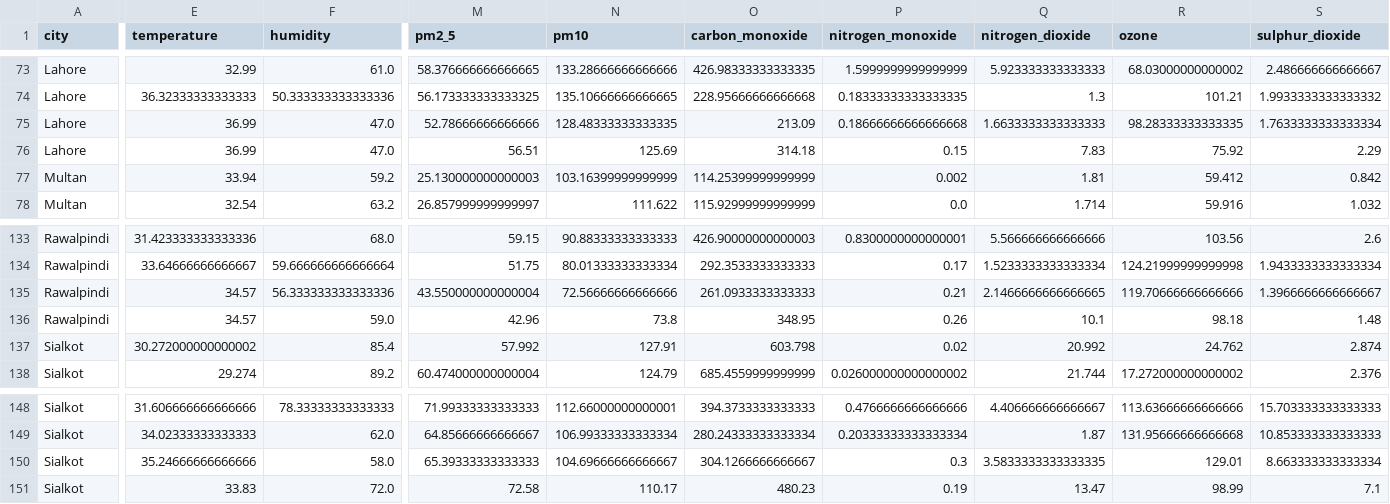
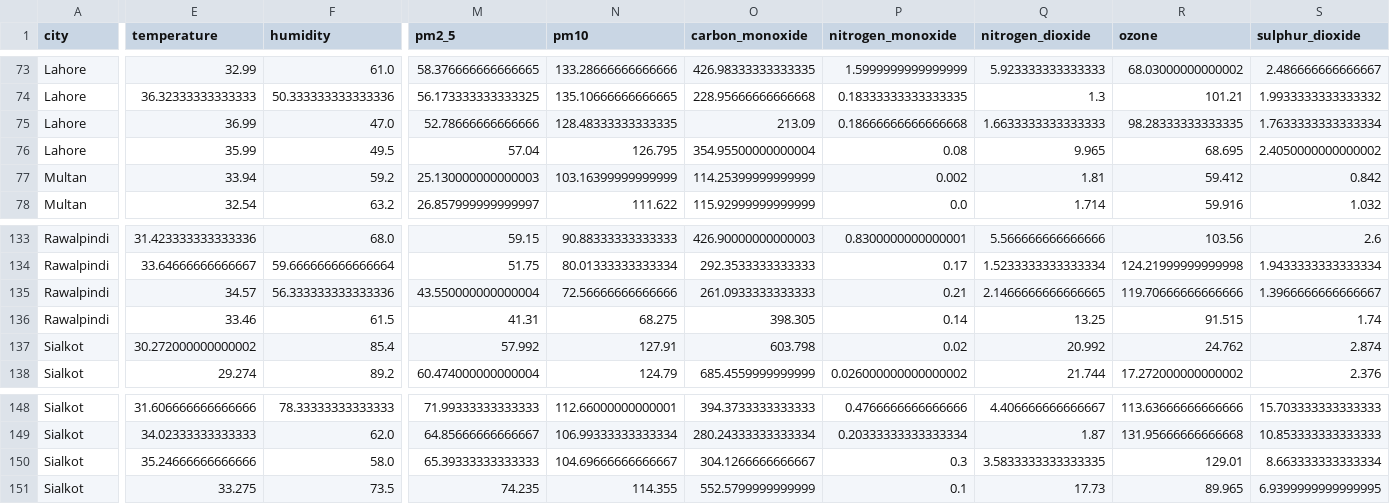
Before and after one commit to BibiEman/aqi-prediction-pipeline, a CSV file: data/realtime/realtime_features.csv, drawn as a sheet; only a part is shown, gaps mark what is left out; the diff covers the shown part only; the diff names each change by its address in the sheet, - before the commit and + after, or states it on an @@ line.

```diff
--- a/data/realtime/realtime_features.csv
+++ b/data/realtime/realtime_features.csv
-E76 (temperature): 36.99
+E76 (temperature): 35.99
-F76 (humidity): 47.0
+F76 (humidity): 49.5
-M76 (pm2_5): 56.51
+M76 (pm2_5): 57.04
-N76 (pm10): 125.69
+N76 (pm10): 126.795
-O76 (carbon_monoxide): 314.18
+O76 (carbon_monoxide): 354.95500000000004
-P76 (nitrogen_monoxide): 0.15
+P76 (nitrogen_monoxide): 0.08
-Q76 (nitrogen_dioxide): 7.83
+Q76 (nitrogen_dioxide): 9.965
-R76 (ozone): 75.92
+R76 (ozone): 68.695
-S76 (sulphur_dioxide): 2.29
+S76 (sulphur_dioxide): 2.4050000000000002
-E136 (temperature): 34.57
+E136 (temperature): 33.46
-F136 (humidity): 59.0
+F136 (humidity): 61.5
-M136 (pm2_5): 42.96
+M136 (pm2_5): 41.31
-N136 (pm10): 73.8
+N136 (pm10): 68.275
-O136 (carbon_monoxide): 348.95
+O136 (carbon_monoxide): 398.305
-P136 (nitrogen_monoxide): 0.26
+P136 (nitrogen_monoxide): 0.14
-Q136 (nitrogen_dioxide): 10.1
+Q136 (nitrogen_dioxide): 13.25
-R136 (ozone): 98.18
+R136 (ozone): 91.515
-S136 (sulphur_dioxide): 1.48
+S136 (sulphur_dioxide): 1.74
-E151 (temperature): 33.83
+E151 (temperature): 33.275
-F151 (humidity): 72.0
+F151 (humidity): 73.5
-M151 (pm2_5): 72.58
+M151 (pm2_5): 74.235
-N151 (pm10): 110.17
+N151 (pm10): 114.355
-O151 (carbon_monoxide): 480.23
+O151 (carbon_monoxide): 552.5799999999999
-P151 (nitrogen_monoxide): 0.19
+P151 (nitrogen_monoxide): 0.1
-Q151 (nitrogen_dioxide): 13.47
+Q151 (nitrogen_dioxide): 17.73
-R151 (ozone): 98.99
+R151 (ozone): 89.965
-S151 (sulphur_dioxide): 7.1
+S151 (sulphur_dioxide): 6.9399999999999995
```
Also changed, not shown: 114 edited cells elsewhere in this file, data/raw/aqi_dataset.csv.
